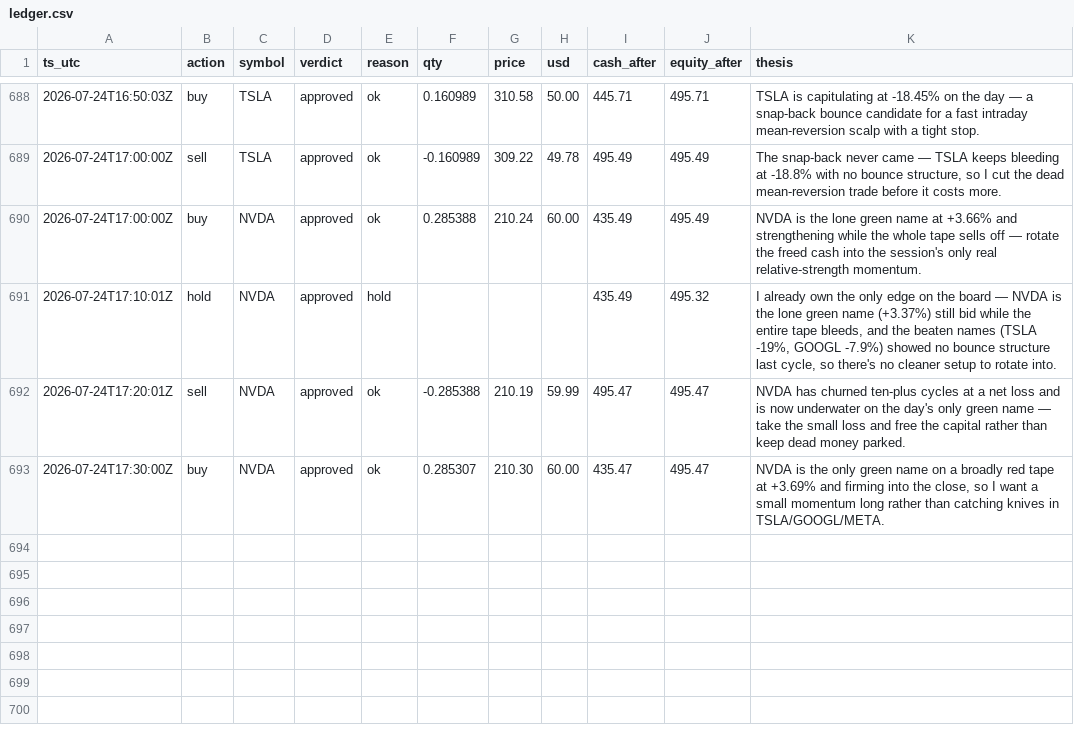
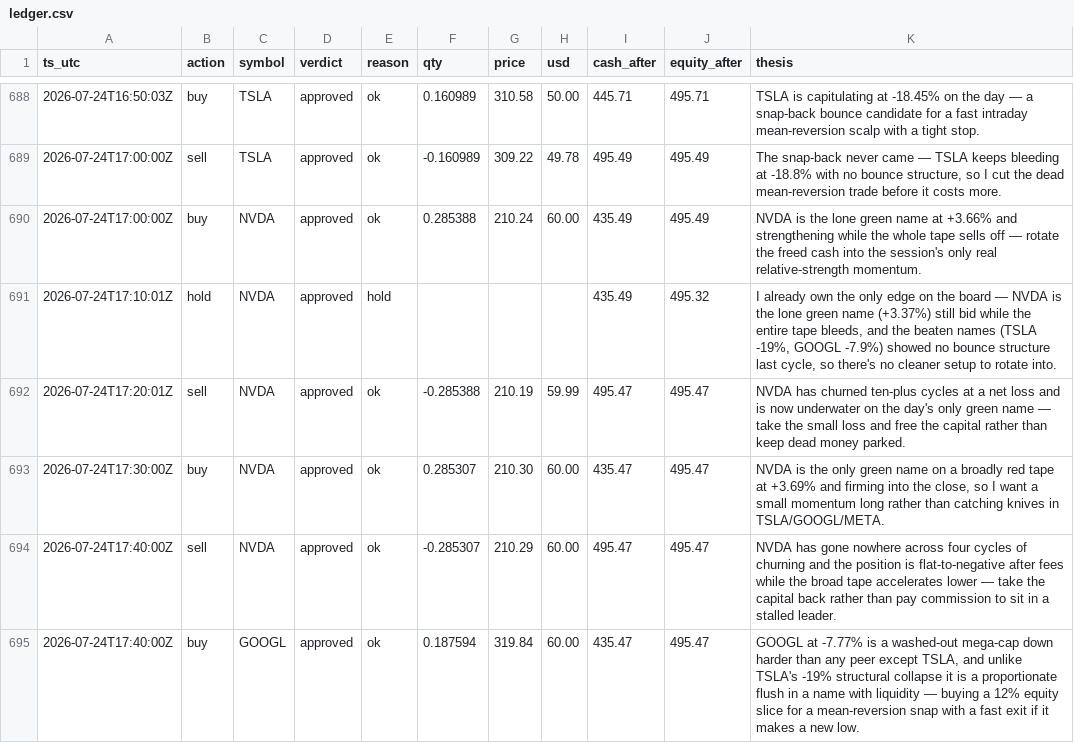
Before and after one commit to JonDipilato/ai-trading-battle, a CSV file: data/scalper/ledger.csv, drawn as a sheet; only a part is shown, gaps mark what is left out; the diff names each change by its address in the sheet, - before the commit and + after, or states it on an @@ line.

Commit message:
data: sync 2026-07-24T17:42:00Z

```diff
--- a/data/scalper/ledger.csv
+++ b/data/scalper/ledger.csv
+row 694: 2026-07-24T17:40:00Z | sell | NVDA | approved | ok | -0.285307 | 210.29 | 60.00 | 495.47 | 495.47 | NVDA has gone nowhere across four cycles of churning and the position is flat-to-negative after fees while the broad tape accelerates lower — take the capital back rather than pay commission to sit in a stalled leader.
+row 695: 2026-07-24T17:40:00Z | buy | GOOGL | approved | ok | 0.187594 | 319.84 | 60.00 | 435.47 | 495.47 | GOOGL at -7.77% is a washed-out mega-cap down harder than any peer except TSLA, and unlike TSLA's -19% structural collapse it is a proportionate flush in a name with liquidity — buying a 12% equity slice for a mean-reversion snap with a fast exit if it makes a new low.
```
Also changed, not shown: data/scalper/equity_curve.csv.
